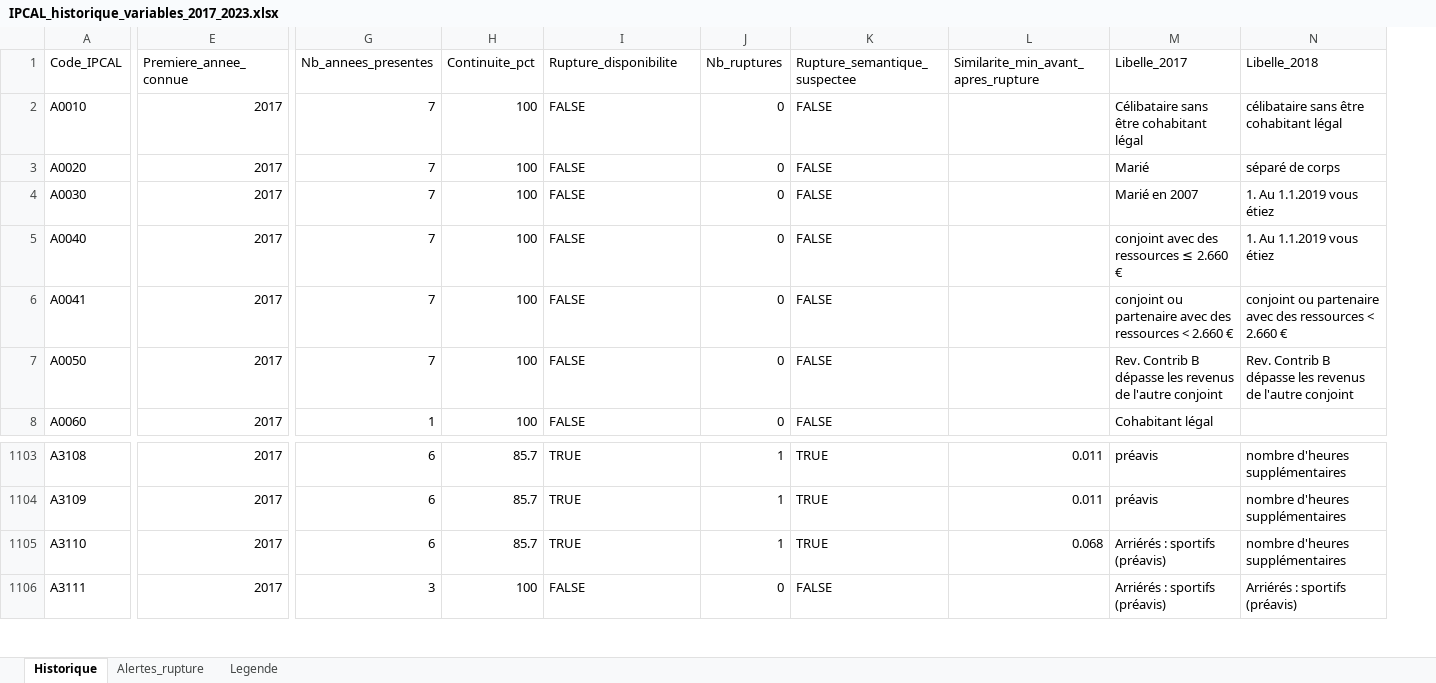
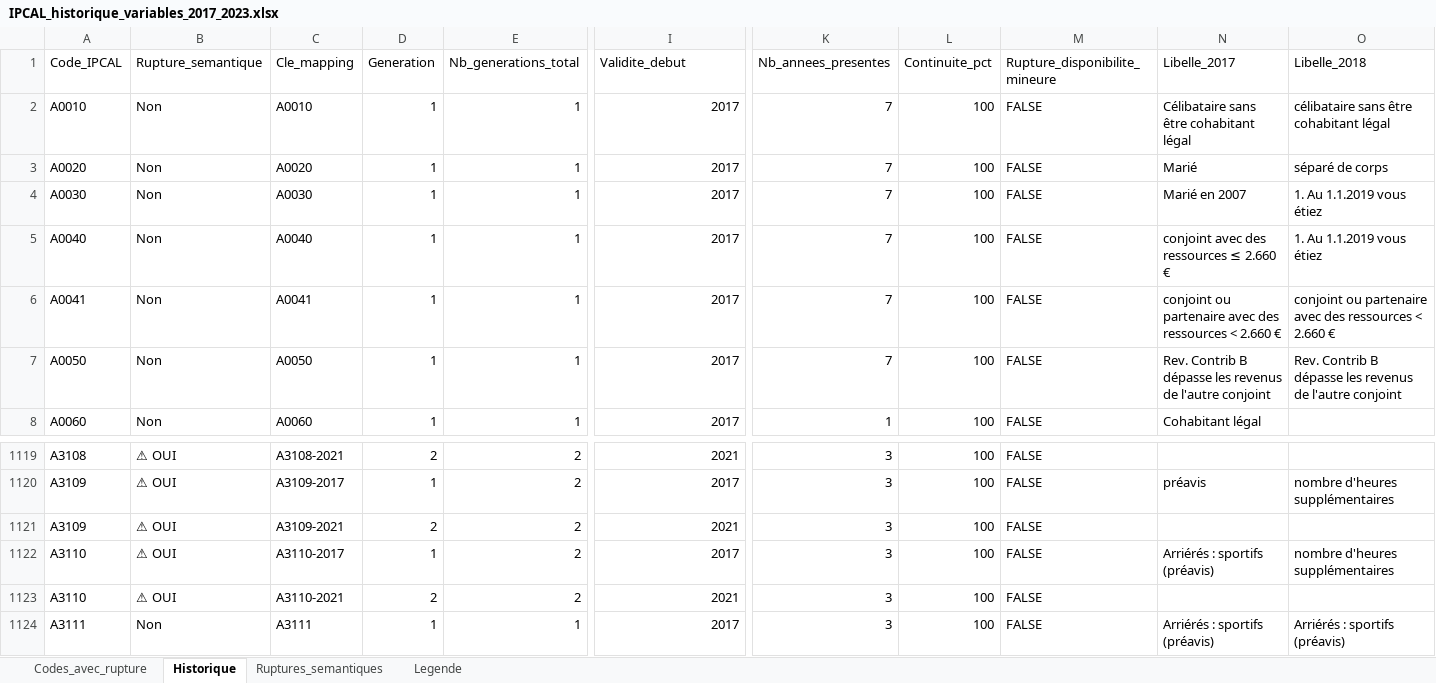
Before and after one commit to N0n3Z/dictionary, an Excel workbook: IPCAL_historique_variables_2017_2023.xlsx, sheet Historique, drawn as a sheet; only a part is shown, gaps mark what is left out; values as stored, in another font and other column widths than the file's, no cell formats; removed rows and columns are numbered as before the commit, all else as after; rows hold the shown columns only; the diff covers the shown part only; the diff names each change by its address in the sheet, - before the commit and + after, or states it on an @@ line.

```diff
--- a/IPCAL_historique_variables_2017_2023.xlsx (sheet Historique)
+++ b/IPCAL_historique_variables_2017_2023.xlsx (sheet Historique)
-sheet tab: Alertes_rupture
+sheet tab: Codes_avec_rupture
+sheet tab: Ruptures_semantiques
+column B (Rupture_semantique), rows 2-8: all Non; row 1119: ⚠ OUI; row 1121: ⚠ OUI; rows 1123-1124: ⚠ OUI | Non
+column C (Cle_mapping), rows 2-8: A0010 | A0020 | A0030 | A0040 | A0041 | A0050 | A0060; row 1119: A3108-2021; row 1121: A3109-2021; rows 1123-1124: A3110-2021 | A3111
+column D (Generation), rows 2-8: all 1; row 1119: 2; row 1121: 2; rows 1123-1124: 2 | 1
+column E (Nb_generations_total), rows 2-8: all 1; row 1119: 2; row 1121: 2; rows 1123-1124: 2 | 1
-column J (Nb_ruptures), rows 2-8: all 0; rows 1103-1106: 1 | 1 | 1 | 0
-column K (Rupture_semantique_suspectee), rows 2-8: all FALSE; rows 1103-1106: TRUE | TRUE | TRUE | FALSE
-column L, row 1: Similarite_min_avant_apres_rupture; rows 1103-1105: 0.011 | 0.011 | 0.068
-I1: Premiere_annee_connue
+I1: Validite_debut
-M1: Rupture_disponibilite
+M1: Rupture_disponibilite_mineure
-I1119 (Validite_debut): 2017
+I1119 (Validite_debut): 2021
-K1119 (Nb_annees_presentes): 6
+K1119 (Nb_annees_presentes): 3
-L1119 (Continuite_pct): 85.7
+L1119 (Continuite_pct): 100
-M1119 (Rupture_disponibilite_mineure): TRUE
+M1119 (Rupture_disponibilite_mineure): FALSE
-N1119 (Libelle_2017): préavis
+N1119 (Libelle_2017): (empty)
-O1119 (Libelle_2018): nombre d'heures supplémentaires
+O1119 (Libelle_2018): (empty)
+row 1120: A3109 | ⚠ OUI | A3109-2017 | 1 | 2 | 2017 | 3 | 100 | FALSE | préavis | nombre d'heures supplémentaires
-I1121 (Validite_debut): 2017
+I1121 (Validite_debut): 2021
-K1121 (Nb_annees_presentes): 6
+K1121 (Nb_annees_presentes): 3
-L1121 (Continuite_pct): 85.7
+L1121 (Continuite_pct): 100
-M1121 (Rupture_disponibilite_mineure): TRUE
+M1121 (Rupture_disponibilite_mineure): FALSE
-N1121 (Libelle_2017): préavis
+N1121 (Libelle_2017): (empty)
-O1121 (Libelle_2018): nombre d'heures supplémentaires
+O1121 (Libelle_2018): (empty)
+row 1122: A3110 | ⚠ OUI | A3110-2017 | 1 | 2 | 2017 | 3 | 100 | FALSE | Arriérés : sportifs (préavis) | nombre d'heures supplémentaires
-I1123 (Validite_debut): 2017
+I1123 (Validite_debut): 2021
-K1123 (Nb_annees_presentes): 6
+K1123 (Nb_annees_presentes): 3
-L1123 (Continuite_pct): 85.7
+L1123 (Continuite_pct): 100
-M1123 (Rupture_disponibilite_mineure): TRUE
+M1123 (Rupture_disponibilite_mineure): FALSE
-N1123 (Libelle_2017): Arriérés : sportifs (préavis)
+N1123 (Libelle_2017): (empty)
-O1123 (Libelle_2018): nombre d'heures supplémentaires
+O1123 (Libelle_2018): (empty)
```
Also changed, not shown: 74 added rows and 435 edited cells elsewhere in this sheet, sheet Legende, cell formats, 3 other files.
